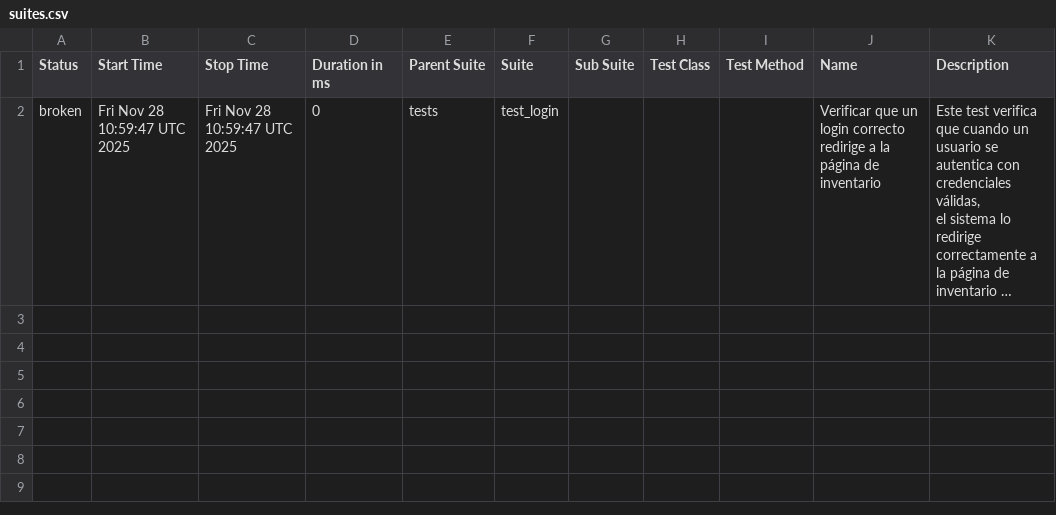
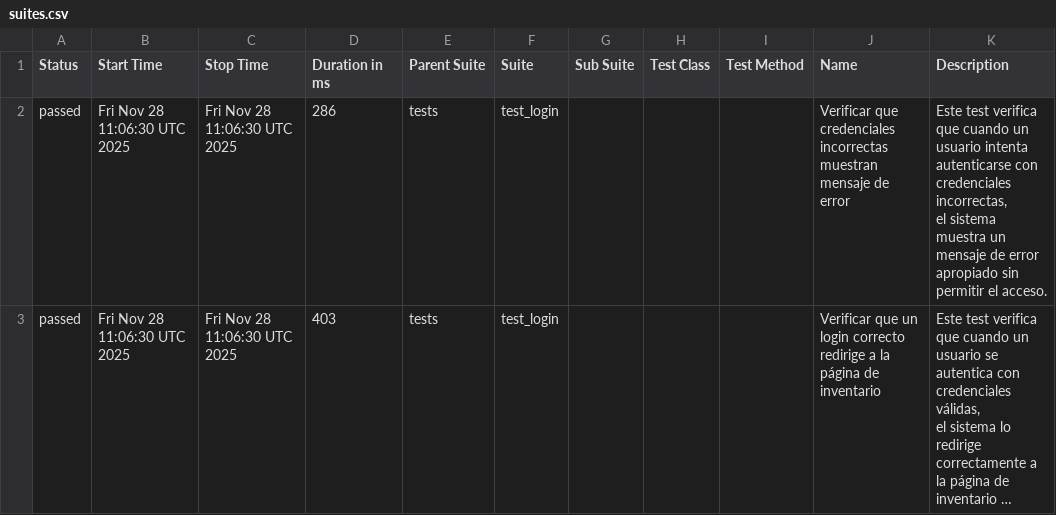
Before and after one commit to rommelayala/template_hummingbird, a CSV file: data/suites.csv, drawn as a sheet; long unchanged cells end in …; addresses are those after the commit; ↵ is a line break in a cell; the diff names each change by its address in the sheet, - before the commit and + after, or states it on an @@ line.

```diff
--- a/data/suites.csv
+++ b/data/suites.csv
+row 2: passed | Fri Nov 28 11:06:30 UTC 2025 | Fri Nov 28 11:06:30 UTC 2025 | 286 | tests | test_login |  |  |  | Verificar que credenciales incorrectas muestran mensaje de error | Este test verifica que cuando un usuario intenta autenticarse con credenciales incorrectas, ↵ el sistema muestra un mensaje de error apropiado sin permitir el acceso.
-A3 (Status): broken
+A3 (Status): passed
-B3 (Start Time): Fri Nov 28 10:59:47 UTC 2025
+B3 (Start Time): Fri Nov 28 11:06:30 UTC 2025
-C3 (Stop Time): Fri Nov 28 10:59:47 UTC 2025
+C3 (Stop Time): Fri Nov 28 11:06:30 UTC 2025
-D3 (Duration in ms): 0
+D3 (Duration in ms): 403
```
Also changed, not shown: 30 other files.
